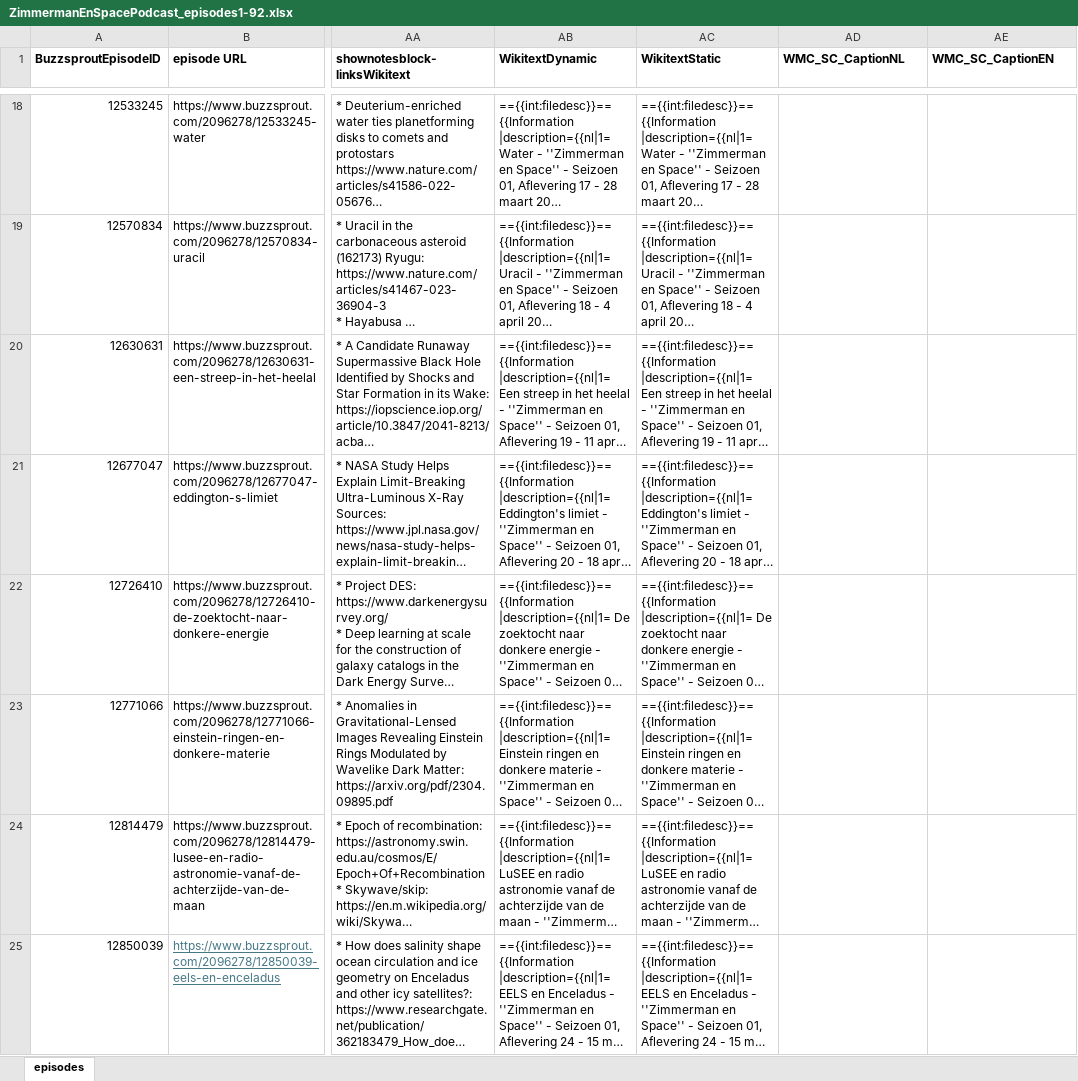
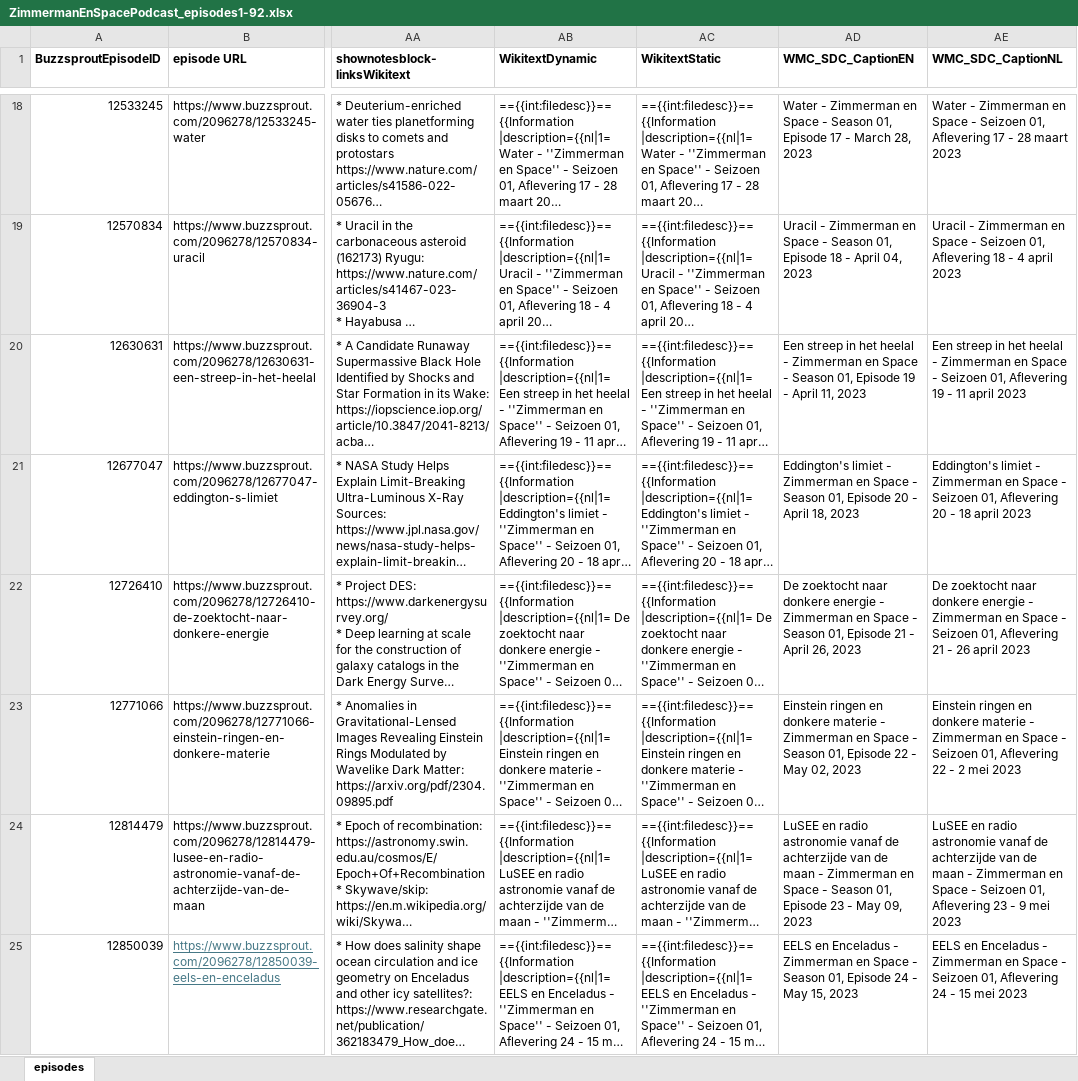
Before and after one commit to ookgezellig/Zimmerman-en-Space-podcast, an Excel workbook: ZimmermanEnSpacePodcast_episodes1-92.xlsx, sheet episodes, drawn as a sheet; only a part is shown, gaps mark what is left out; long unchanged cells end in …; values as stored, in another font and other column widths than the file's, no borders; the diff covers the shown part only; the diff names each change by its address in the sheet, - before the commit and + after, or states it on an @@ line.

Commit message:
Update ZimmermanEnSpacePodcast_episodes1-92.xlsx

```diff
--- a/ZimmermanEnSpacePodcast_episodes1-92.xlsx (sheet episodes)
+++ b/ZimmermanEnSpacePodcast_episodes1-92.xlsx (sheet episodes)
-AD1: WMC_SC_CaptionNL
+AD1: WMC_SDC_CaptionEN
-AE1: WMC_SC_CaptionEN
+AE1: WMC_SDC_CaptionNL
-AD18 (WMC_SDC_CaptionEN): (empty)
+AD18 (WMC_SDC_CaptionEN): Water - Zimmerman en Space - Season 01, Episode 17 - March 28, 2023
-AE18 (WMC_SDC_CaptionNL): (empty)
+AE18 (WMC_SDC_CaptionNL): Water - Zimmerman en Space - Seizoen 01, Aflevering 17 - 28 maart 2023
-AD19 (WMC_SDC_CaptionEN): (empty)
+AD19 (WMC_SDC_CaptionEN): Uracil - Zimmerman en Space - Season 01, Episode 18 - April 04, 2023
-AE19 (WMC_SDC_CaptionNL): (empty)
+AE19 (WMC_SDC_CaptionNL): Uracil - Zimmerman en Space - Seizoen 01, Aflevering 18 - 4 april 2023
-AD20 (WMC_SDC_CaptionEN): (empty)
+AD20 (WMC_SDC_CaptionEN): Een streep in het heelal - Zimmerman en Space - Season 01, Episode 19 - April 11, 2023
-AE20 (WMC_SDC_CaptionNL): (empty)
+AE20 (WMC_SDC_CaptionNL): Een streep in het heelal - Zimmerman en Space - Seizoen 01, Aflevering 19 - 11 april 2023
-AD21 (WMC_SDC_CaptionEN): (empty)
+AD21 (WMC_SDC_CaptionEN): Eddington's limiet - Zimmerman en Space - Season 01, Episode 20 - April 18, 2023
-AE21 (WMC_SDC_CaptionNL): (empty)
+AE21 (WMC_SDC_CaptionNL): Eddington's limiet - Zimmerman en Space - Seizoen 01, Aflevering 20 - 18 april 2023
-AD22 (WMC_SDC_CaptionEN): (empty)
+AD22 (WMC_SDC_CaptionEN): De zoektocht naar donkere energie - Zimmerman en Space - Season 01, Episode 21 - April 26, 2023
-AE22 (WMC_SDC_CaptionNL): (empty)
+AE22 (WMC_SDC_CaptionNL): De zoektocht naar donkere energie - Zimmerman en Space - Seizoen 01, Aflevering 21 - 26 april 2023
-AD23 (WMC_SDC_CaptionEN): (empty)
+AD23 (WMC_SDC_CaptionEN): Einstein ringen en donkere materie - Zimmerman en Space - Season 01, Episode 22 - May 02, 2023
-AE23 (WMC_SDC_CaptionNL): (empty)
+AE23 (WMC_SDC_CaptionNL): Einstein ringen en donkere materie - Zimmerman en Space - Seizoen 01, Aflevering 22 - 2 mei 2023
-AD24 (WMC_SDC_CaptionEN): (empty)
+AD24 (WMC_SDC_CaptionEN): LuSEE en radio astronomie vanaf de achterzijde van de maan - Zimmerman en Space - Season 01, Episode 23 - May 09, 2023
-AE24 (WMC_SDC_CaptionNL): (empty)
+AE24 (WMC_SDC_CaptionNL): LuSEE en radio astronomie vanaf de achterzijde van de maan - Zimmerman en Space - Seizoen 01, Aflevering 23 - 9 mei 2023
-AD25 (WMC_SDC_CaptionEN): (empty)
+AD25 (WMC_SDC_CaptionEN): EELS en Enceladus - Zimmerman en Space - Season 01, Episode 24 - May 15, 2023
-AE25 (WMC_SDC_CaptionNL): (empty)
+AE25 (WMC_SDC_CaptionNL): EELS en Enceladus - Zimmerman en Space - Seizoen 01, Aflevering 24 - 15 mei 2023
```
Also changed, not shown: 168 edited cells elsewhere in this sheet.
